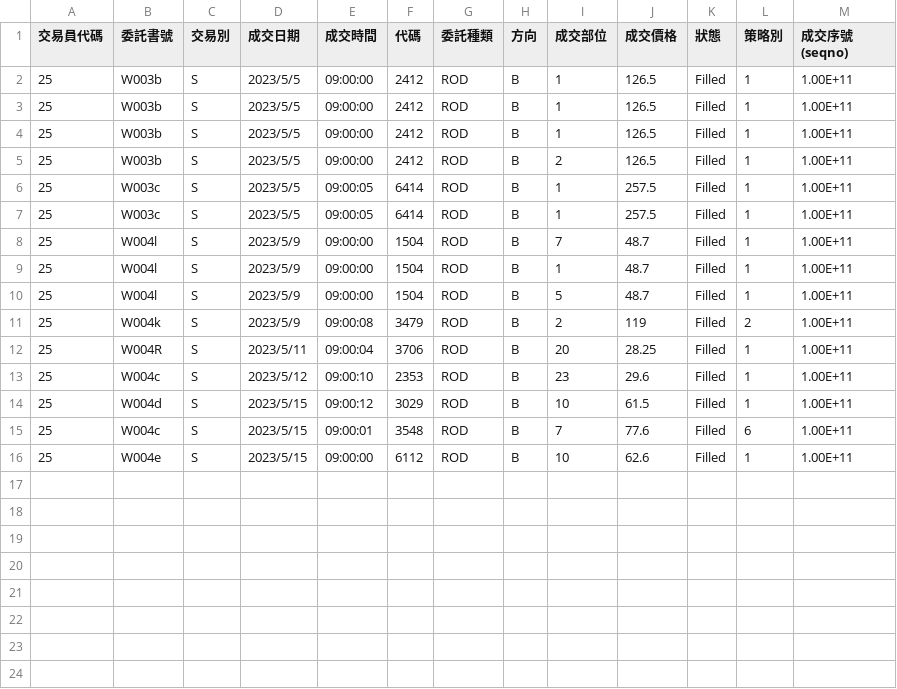
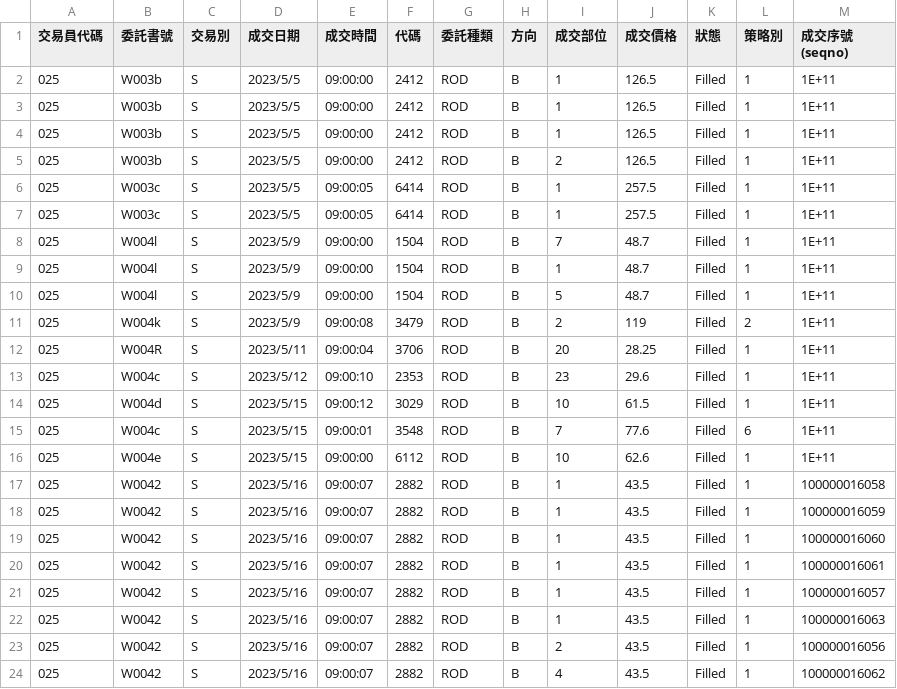
Before and after one commit to quanthsu/proprietary, a CSV file: status/trades.csv, drawn as a sheet.

Commit message:
feat: enhance pipline for orders and trades

```diff
--- a/status/trades.csv
+++ b/status/trades.csv
@@ -1,16 +1,24 @@
 交易員代碼,委託書號,交易別,成交日期,成交時間,代碼,委託種類,方向,成交部位,成交價格,狀態,策略別,成交序號 (seqno)
-25,W003b,S,2023/5/5,09:00:00,2412,ROD,B,1,126.5,Filled,1,1.00E+11
-25,W003b,S,2023/5/5,09:00:00,2412,ROD,B,1,126.5,Filled,1,1.00E+11
-25,W003b,S,2023/5/5,09:00:00,2412,ROD,B,1,126.5,Filled,1,1.00E+11
-25,W003b,S,2023/5/5,09:00:00,2412,ROD,B,2,126.5,Filled,1,1.00E+11
-25,W003c,S,2023/5/5,09:00:05,6414,ROD,B,1,257.5,Filled,1,1.00E+11
-25,W003c,S,2023/5/5,09:00:05,6414,ROD,B,1,257.5,Filled,1,1.00E+11
-25,W004l,S,2023/5/9,09:00:00,1504,ROD,B,7,48.7,Filled,1,1.00E+11
-25,W004l,S,2023/5/9,09:00:00,1504,ROD,B,1,48.7,Filled,1,1.00E+11
-25,W004l,S,2023/5/9,09:00:00,1504,ROD,B,5,48.7,Filled,1,1.00E+11
-25,W004k,S,2023/5/9,09:00:08,3479,ROD,B,2,119,Filled,2,1.00E+11
-25,W004R,S,2023/5/11,09:00:04,3706,ROD,B,20,28.25,Filled,1,1.00E+11
-25,W004c,S,2023/5/12,09:00:10,2353,ROD,B,23,29.6,Filled,1,1.00E+11
-25,W004d,S,2023/5/15,09:00:12,3029,ROD,B,10,61.5,Filled,1,1.00E+11
-25,W004c,S,2023/5/15,09:00:01,3548,ROD,B,7,77.6,Filled,6,1.00E+11
-25,W004e,S,2023/5/15,09:00:00,6112,ROD,B,10,62.6,Filled,1,1.00E+11
+025,W003b,S,2023/5/5,09:00:00,2412,ROD,B,1,126.5,Filled,1,1E+11
+025,W003b,S,2023/5/5,09:00:00,2412,ROD,B,1,126.5,Filled,1,1E+11
+025,W003b,S,2023/5/5,09:00:00,2412,ROD,B,1,126.5,Filled,1,1E+11
+025,W003b,S,2023/5/5,09:00:00,2412,ROD,B,2,126.5,Filled,1,1E+11
+025,W003c,S,2023/5/5,09:00:05,6414,ROD,B,1,257.5,Filled,1,1E+11
+025,W003c,S,2023/5/5,09:00:05,6414,ROD,B,1,257.5,Filled,1,1E+11
+025,W004l,S,2023/5/9,09:00:00,1504,ROD,B,7,48.7,Filled,1,1E+11
+025,W004l,S,2023/5/9,09:00:00,1504,ROD,B,1,48.7,Filled,1,1E+11
+025,W004l,S,2023/5/9,09:00:00,1504,ROD,B,5,48.7,Filled,1,1E+11
+025,W004k,S,2023/5/9,09:00:08,3479,ROD,B,2,119,Filled,2,1E+11
+025,W004R,S,2023/5/11,09:00:04,3706,ROD,B,20,28.25,Filled,1,1E+11
+025,W004c,S,2023/5/12,09:00:10,2353,ROD,B,23,29.6,Filled,1,1E+11
+025,W004d,S,2023/5/15,09:00:12,3029,ROD,B,10,61.5,Filled,1,1E+11
+025,W004c,S,2023/5/15,09:00:01,3548,ROD,B,7,77.6,Filled,6,1E+11
+025,W004e,S,2023/5/15,09:00:00,6112,ROD,B,10,62.6,Filled,1,1E+11
+025,W0042,S,2023/5/16,09:00:07,2882,ROD,B,1,43.5,Filled,1,100000016058
+025,W0042,S,2023/5/16,09:00:07,2882,ROD,B,1,43.5,Filled,1,100000016059
+025,W0042,S,2023/5/16,09:00:07,2882,ROD,B,1,43.5,Filled,1,100000016060
+025,W0042,S,2023/5/16,09:00:07,2882,ROD,B,1,43.5,Filled,1,100000016061
+025,W0042,S,2023/5/16,09:00:07,2882,ROD,B,1,43.5,Filled,1,100000016057
+025,W0042,S,2023/5/16,09:00:07,2882,ROD,B,1,43.5,Filled,1,100000016063
+025,W0042,S,2023/5/16,09:00:07,2882,ROD,B,2,43.5,Filled,1,100000016056
+025,W0042,S,2023/5/16,09:00:07,2882,ROD,B,4,43.5,Filled,1,100000016062
```
Also changed, not shown: status/orders.csv, 8 other files.
